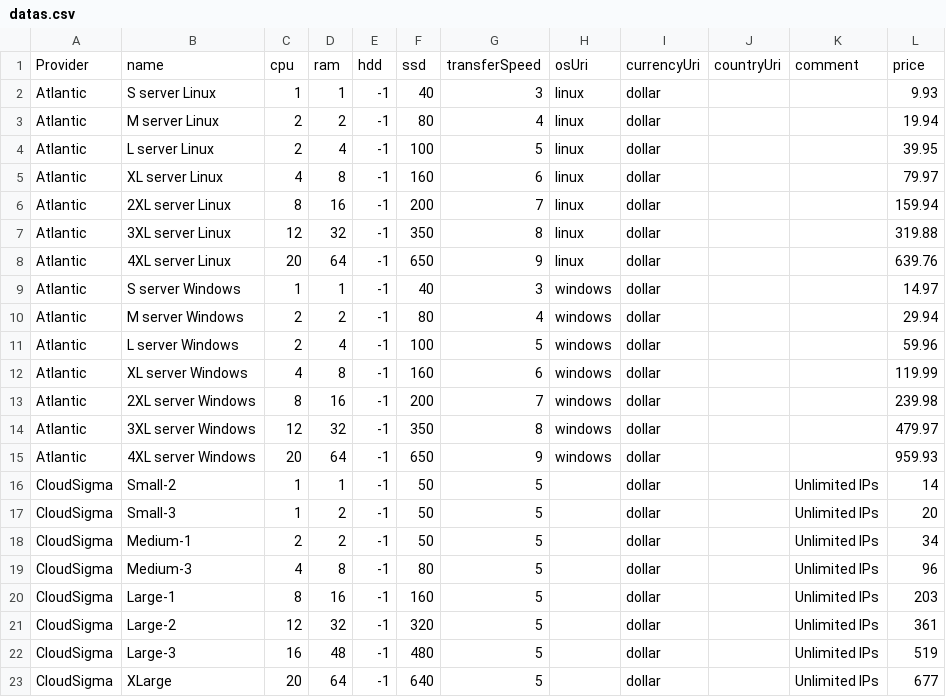
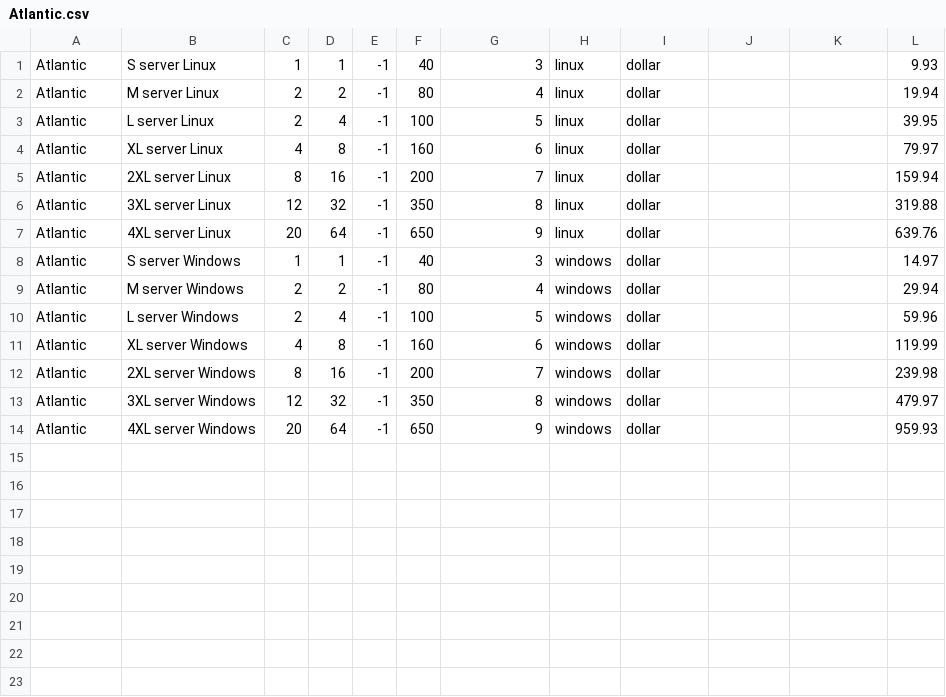
Before and after one commit to RomainQueraud/Java-Sips, a CSV file: resources/csv/Atlantic.csv (was resources/datas.csv), drawn as a sheet.

```diff
--- a/resources/datas.csv
+++ b/resources/csv/Atlantic.csv
@@ -1,2 +1 @@
-Provider,name,cpu,ram,hdd,ssd,transferSpeed,osUri,currencyUri,countryUri,comment,price
 Atlantic,S server Linux,1,1,-1,40,3,linux,dollar,,,9.93
@@ -15,9 +14 @@ Atlantic,3XL server Windows,12,32,-1,350,8,windows,dollar,,,479.97
 Atlantic,4XL server Windows,20,64,-1,650,9,windows,dollar,,,959.93
-CloudSigma,Small-2,1,1,-1,50,5,,dollar,,Unlimited IPs,14
-CloudSigma,Small-3,1,2,-1,50,5,,dollar,,Unlimited IPs,20
-CloudSigma,Medium-1,2,2,-1,50,5,,dollar,,Unlimited IPs,34
-CloudSigma,Medium-3,4,8,-1,80,5,,dollar,,Unlimited IPs,96
-CloudSigma,Large-1,8,16,-1,160,5,,dollar,,Unlimited IPs,203
-CloudSigma,Large-2,12,32,-1,320,5,,dollar,,Unlimited IPs,361
-CloudSigma,Large-3,16,48,-1,480,5,,dollar,,Unlimited IPs,519
-CloudSigma,XLarge,20,64,-1,640,5,,dollar,,Unlimited IPs,677
```
Also changed, not shown: resources/csv/CloudWare.csv, 14 other files.
